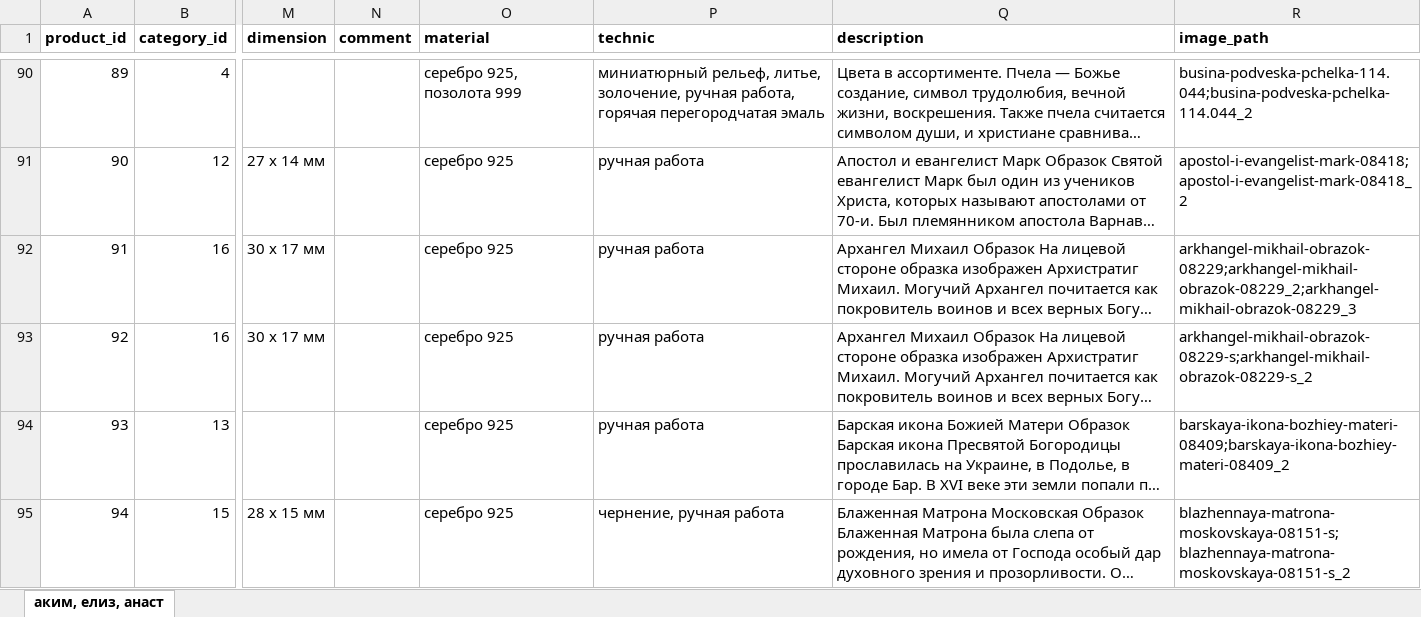
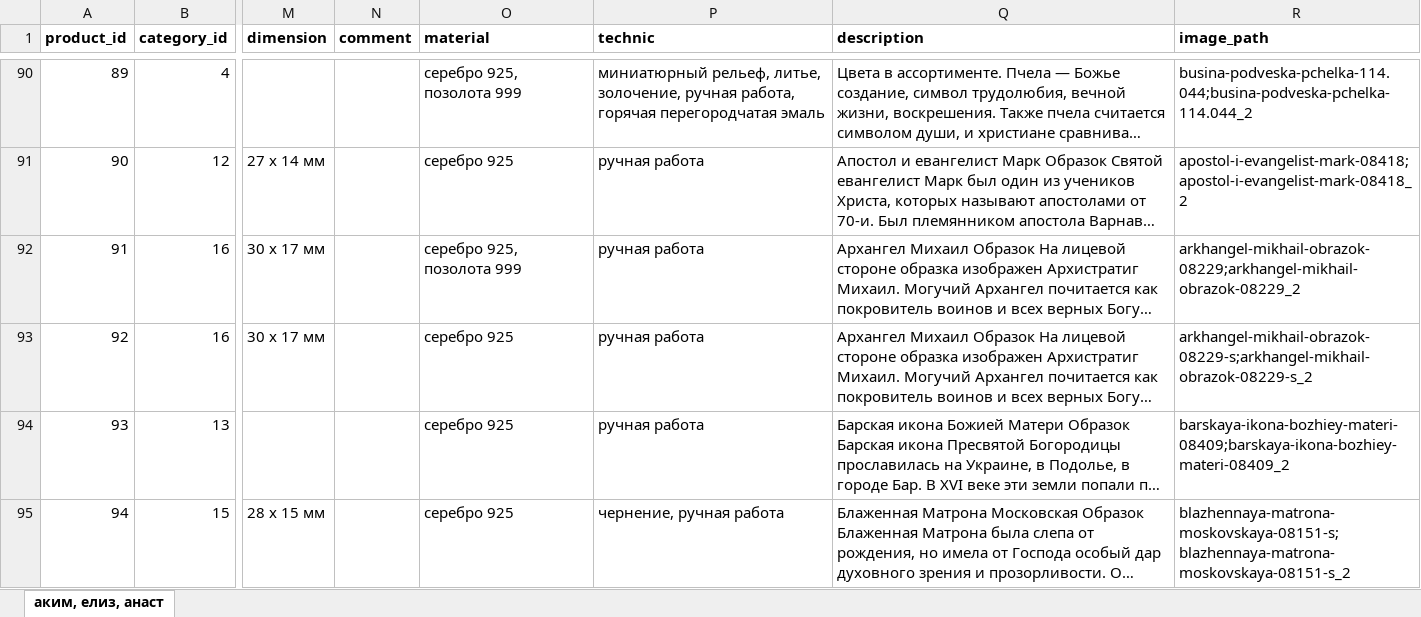
Before and after one commit to stplat/parser, an Excel workbook: update_db/product.xlsx, sheet аким, елиз, анаст, drawn as a sheet; only a part is shown, gaps mark what is left out; long unchanged cells end in …; values as stored, in another font and other column widths than the file's, no borders; the diff names each change by its address in the sheet, - before the commit and + after, or states it on an @@ line.

Commit message:
Парсер (офис)

```diff
--- a/update_db/product.xlsx (sheet аким, елиз, анаст)
+++ b/update_db/product.xlsx (sheet аким, елиз, анаст)
-O92 (material): серебро 925
+O92 (material): серебро 925, позолота 999
-R92 (image_path): arkhangel-mikhail-obrazok-08229;arkhangel-mikhail-obrazok-08229_2;arkhangel-mikhail-obrazok-08229_3
+R92 (image_path): arkhangel-mikhail-obrazok-08229;arkhangel-mikhail-obrazok-08229_2
```
